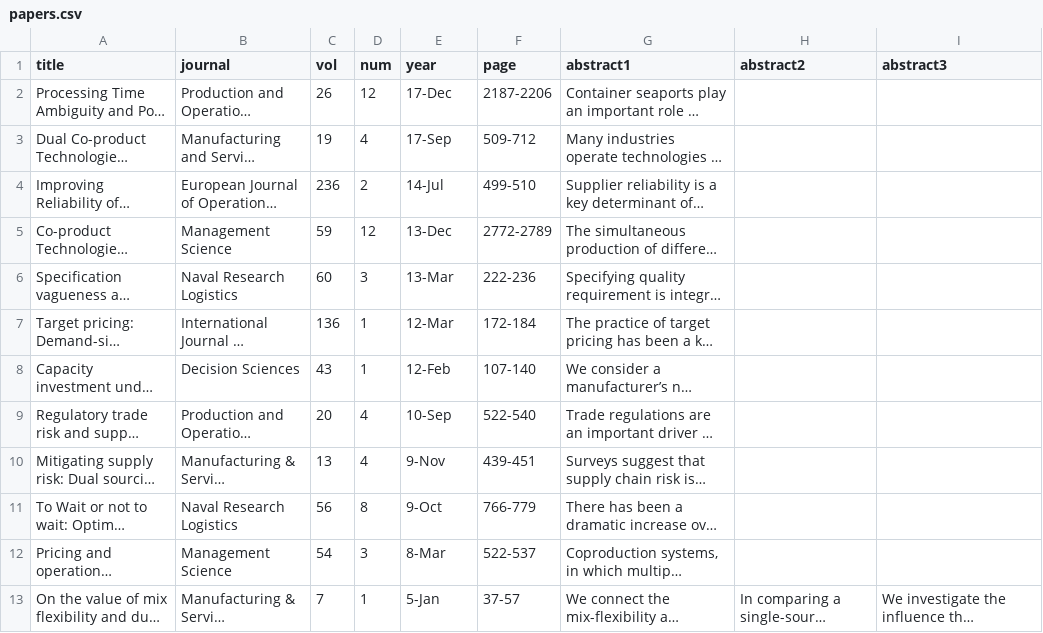
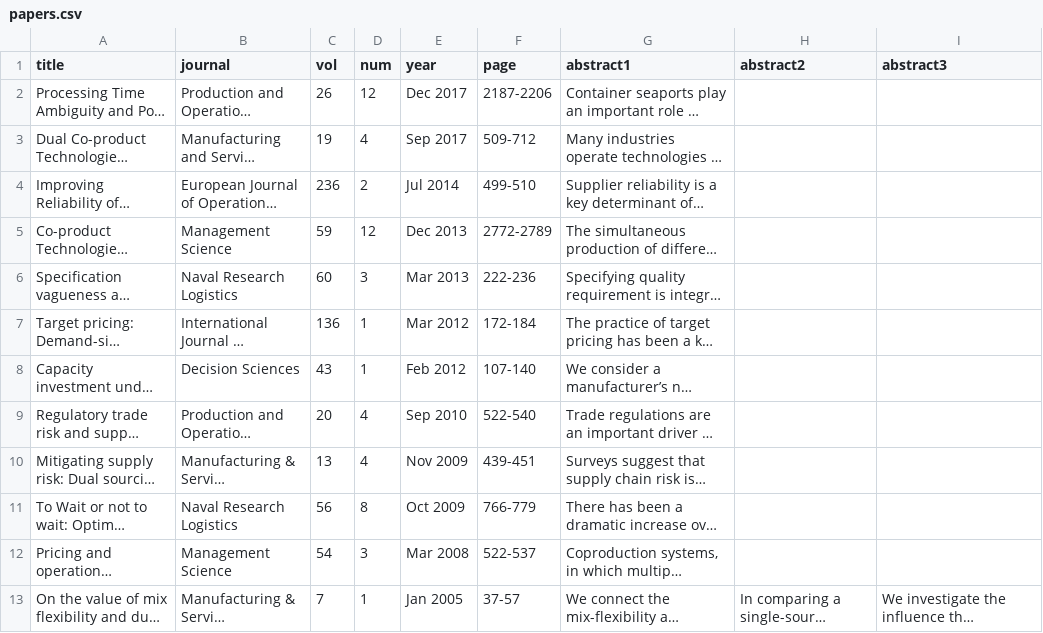
Before and after one commit to ytyimin/tart-cherry, a CSV file: _data/papers.csv, drawn as a sheet; long unchanged cells end in …; the diff names each change by its address in the sheet, - before the commit and + after, or states it on an @@ line.

Commit message:
Update papers.csv

```diff
--- a/_data/papers.csv
+++ b/_data/papers.csv
-E2 (year): 17-Dec
+E2 (year): Dec 2017
-E3 (year): 17-Sep
+E3 (year): Sep 2017
-E4 (year): 14-Jul
+E4 (year): Jul 2014
-E5 (year): 13-Dec
+E5 (year): Dec 2013
-E6 (year): 13-Mar
+E6 (year): Mar 2013
-E7 (year): 12-Mar
+E7 (year): Mar 2012
-E8 (year): 12-Feb
+E8 (year): Feb 2012
-E9 (year): 10-Sep
+E9 (year): Sep 2010
-E10 (year): 9-Nov
+E10 (year): Nov 2009
-E11 (year): 9-Oct
+E11 (year): Oct 2009
-E12 (year): 8-Mar
+E12 (year): Mar 2008
-E13 (year): 5-Jan
+E13 (year): Jan 2005
```
